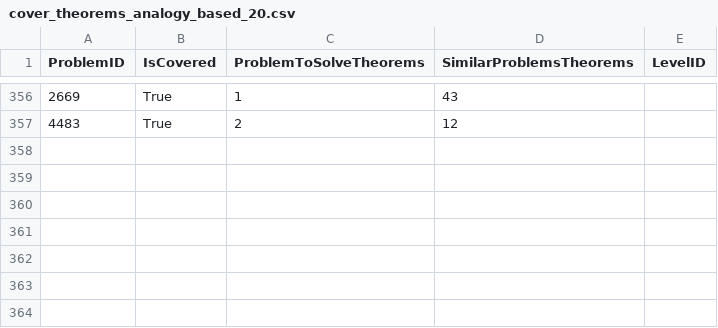
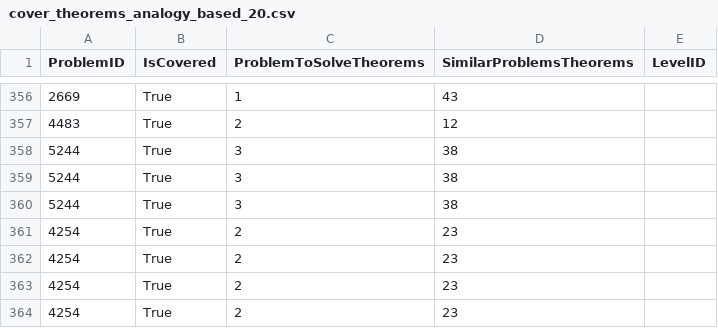
Before and after one commit to orensultan/FormalGeo, a CSV file: cover_theorems_analogy_based_20.csv, drawn as a sheet; only a part is shown, gaps mark what is left out.

Commit message:
level 3. analogy_based. first try 3. with retries 3. fail 4

```diff
--- a/cover_theorems_analogy_based_20.csv
+++ b/cover_theorems_analogy_based_20.csv
@@ -357 +357,8 @@ ProblemID,IsCovered,ProblemToSolveTheorems,SimilarProblemsTheorems,LevelID
 4483,True,2,12,
+5244,True,3,38,
+5244,True,3,38,
+5244,True,3,38,
+4254,True,2,23,
+4254,True,2,23,
+4254,True,2,23,
+4254,True,2,23,
```
Also changed, not shown: 14 other files.
